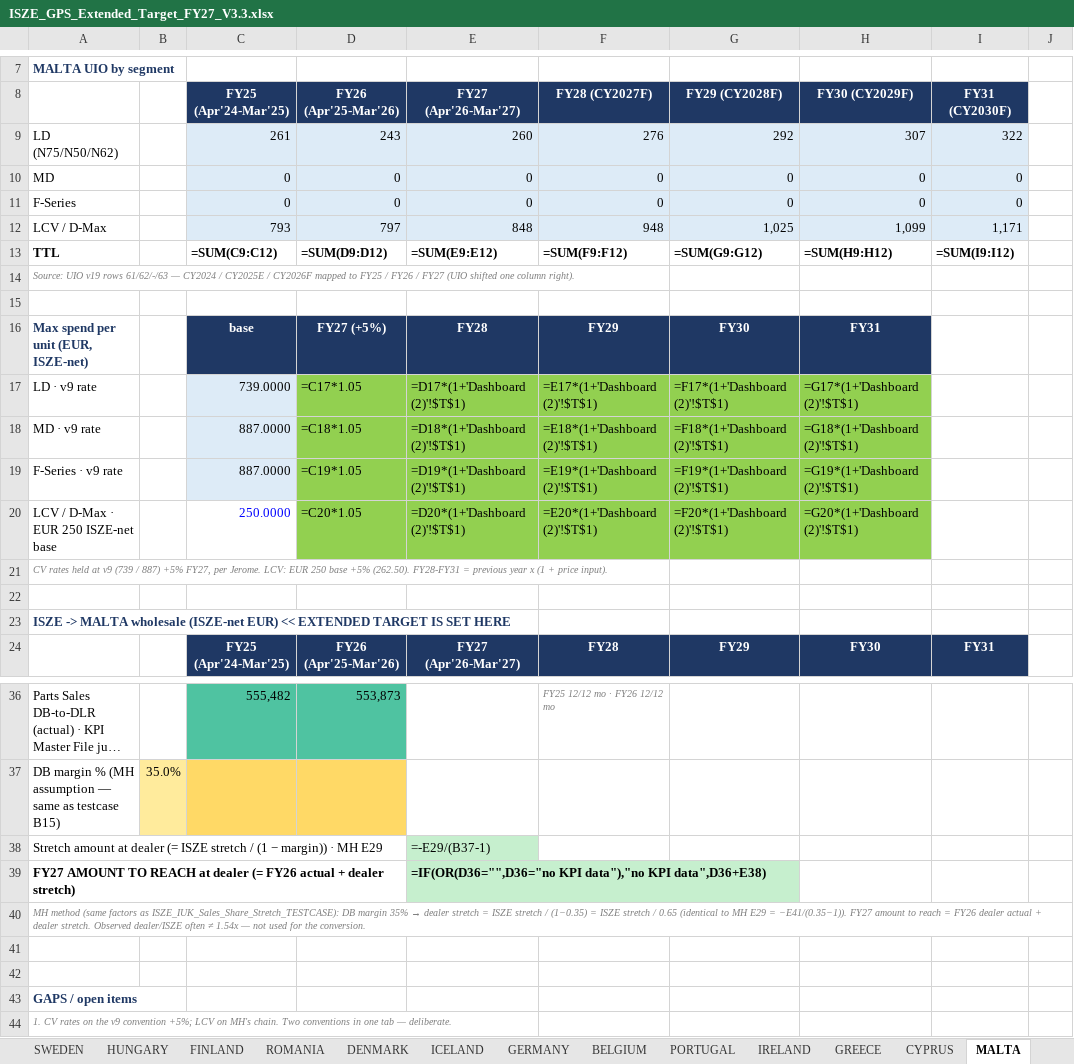
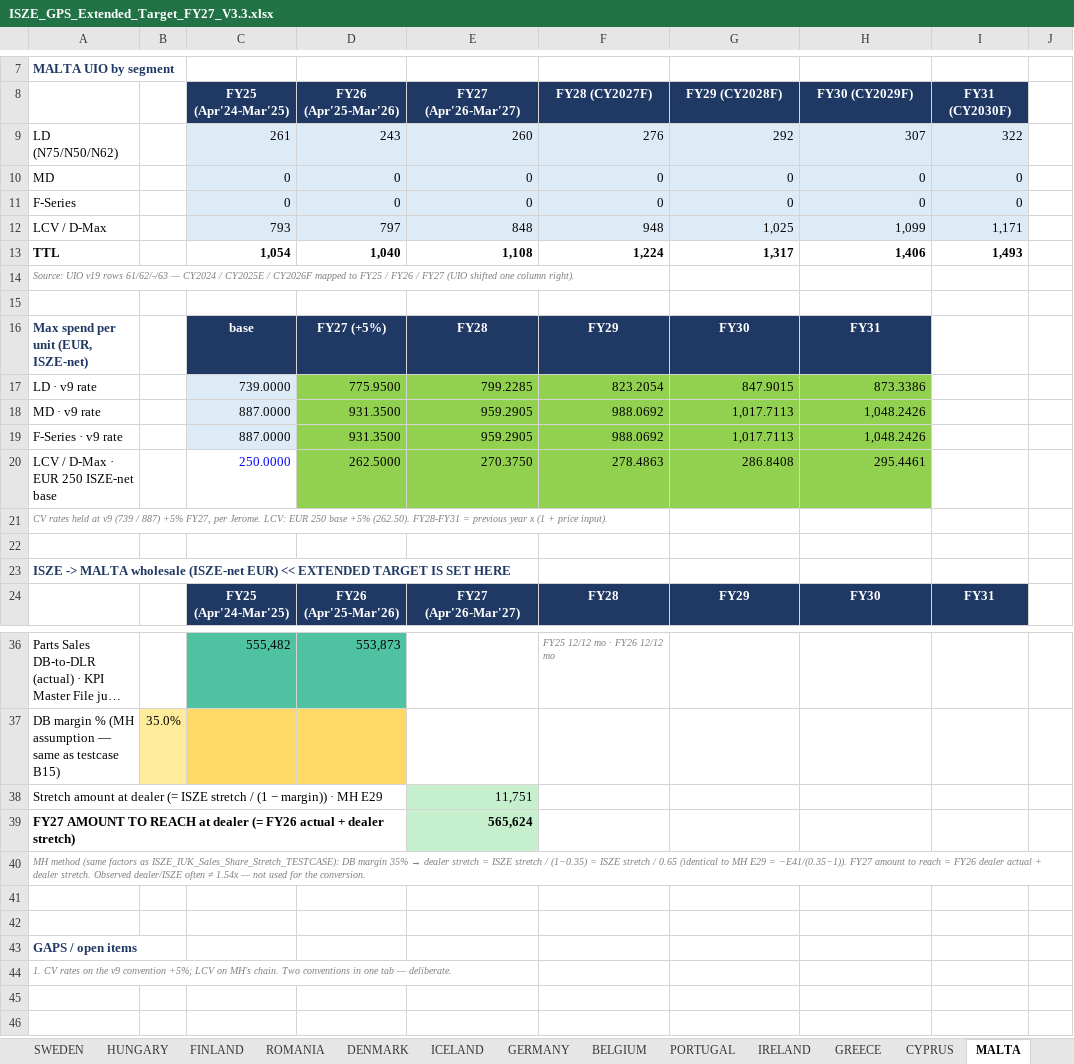
Before and after one commit to jeromio1987/ISZE, an Excel workbook: 09_meetings/Yokohama_2026/ISZE_GPS_Extended_Target_FY27_V3.3.xlsx, sheet MALTA, drawn as a sheet; only a part is shown, gaps mark what is left out; long unchanged cells end in …; values as stored, in another font and other column widths than the file's, no borders; formulas without a stored value are shown as written; the diff covers the shown part only; the diff names each change by its address in the sheet, - before the commit and + after, or states it on an @@ line.

```diff
--- a/09_meetings/Yokohama_2026/ISZE_GPS_Extended_Target_FY27_V3.3.xlsx (sheet MALTA)
+++ b/09_meetings/Yokohama_2026/ISZE_GPS_Extended_Target_FY27_V3.3.xlsx (sheet MALTA)
-C13 (FY25 (Apr'24-Mar'25)): =SUM(C9:C12)
+C13 (FY25 (Apr'24-Mar'25)): 1,054
-D13 (FY26 (Apr'25-Mar'26)): =SUM(D9:D12)
+D13 (FY26 (Apr'25-Mar'26)): 1,040
-E13 (FY27 (Apr'26-Mar'27)): =SUM(E9:E12)
+E13 (FY27 (Apr'26-Mar'27)): 1,108
-F13 (FY28 (CY2027F)): =SUM(F9:F12)
+F13 (FY28 (CY2027F)): 1,224
-G13 (FY29 (CY2028F)): =SUM(G9:G12)
+G13 (FY29 (CY2028F)): 1,317
-H13 (FY30 (CY2029F)): =SUM(H9:H12)
+H13 (FY30 (CY2029F)): 1,406
-I13 (FY31 (CY2030F)): =SUM(I9:I12)
+I13 (FY31 (CY2030F)): 1,493
-D17 (FY26 (Apr'25-Mar'26)): =C17*1.05
+D17 (FY26 (Apr'25-Mar'26)): 775.9500
-E17 (FY27 (Apr'26-Mar'27)): =D17*(1+'Dashboard (2)'!$T$1)
+E17 (FY27 (Apr'26-Mar'27)): 799.2285
-F17 (FY28 (CY2027F)): =E17*(1+'Dashboard (2)'!$T$1)
+F17 (FY28 (CY2027F)): 823.2054
-G17 (FY29 (CY2028F)): =F17*(1+'Dashboard (2)'!$T$1)
+G17 (FY29 (CY2028F)): 847.9015
-H17 (FY30 (CY2029F)): =G17*(1+'Dashboard (2)'!$T$1)
+H17 (FY30 (CY2029F)): 873.3386
-D18 (FY26 (Apr'25-Mar'26)): =C18*1.05
+D18 (FY26 (Apr'25-Mar'26)): 931.3500
-E18 (FY27 (Apr'26-Mar'27)): =D18*(1+'Dashboard (2)'!$T$1)
+E18 (FY27 (Apr'26-Mar'27)): 959.2905
-F18 (FY28 (CY2027F)): =E18*(1+'Dashboard (2)'!$T$1)
+F18 (FY28 (CY2027F)): 988.0692
-G18 (FY29 (CY2028F)): =F18*(1+'Dashboard (2)'!$T$1)
+G18 (FY29 (CY2028F)): 1,017.7113
-H18 (FY30 (CY2029F)): =G18*(1+'Dashboard (2)'!$T$1)
+H18 (FY30 (CY2029F)): 1,048.2426
-D19 (FY26 (Apr'25-Mar'26)): =C19*1.05
+D19 (FY26 (Apr'25-Mar'26)): 931.3500
-E19 (FY27 (Apr'26-Mar'27)): =D19*(1+'Dashboard (2)'!$T$1)
+E19 (FY27 (Apr'26-Mar'27)): 959.2905
-F19 (FY28 (CY2027F)): =E19*(1+'Dashboard (2)'!$T$1)
+F19 (FY28 (CY2027F)): 988.0692
-G19 (FY29 (CY2028F)): =F19*(1+'Dashboard (2)'!$T$1)
+G19 (FY29 (CY2028F)): 1,017.7113
-H19 (FY30 (CY2029F)): =G19*(1+'Dashboard (2)'!$T$1)
+H19 (FY30 (CY2029F)): 1,048.2426
-D20 (FY26 (Apr'25-Mar'26)): =C20*1.05
+D20 (FY26 (Apr'25-Mar'26)): 262.5000
-E20 (FY27 (Apr'26-Mar'27)): =D20*(1+'Dashboard (2)'!$T$1)
+E20 (FY27 (Apr'26-Mar'27)): 270.3750
-F20 (FY28 (CY2027F)): =E20*(1+'Dashboard (2)'!$T$1)
+F20 (FY28 (CY2027F)): 278.4863
-G20 (FY29 (CY2028F)): =F20*(1+'Dashboard (2)'!$T$1)
+G20 (FY29 (CY2028F)): 286.8408
-H20 (FY30 (CY2029F)): =G20*(1+'Dashboard (2)'!$T$1)
+H20 (FY30 (CY2029F)): 295.4461
-E38 (FY27 (Apr'26-Mar'27)): =-E29/(B37-1)
+E38 (FY27 (Apr'26-Mar'27)): 11,751
-E39 (FY27 (Apr'26-Mar'27)): =IF(OR(D36="",D36="no KPI data"),"no KPI data",D36+E38)
+E39 (FY27 (Apr'26-Mar'27)): 565,624
```
Also changed, not shown: 20 edited cells elsewhere in this sheet, sheet Dashboard (2), sheet Dashboard, sheet CYPRUS, sheet PORTUGAL, sheet GREECE, sheet GERMANY, 12 more sheets, hidden cells, charts or pictures, 1 other file.
